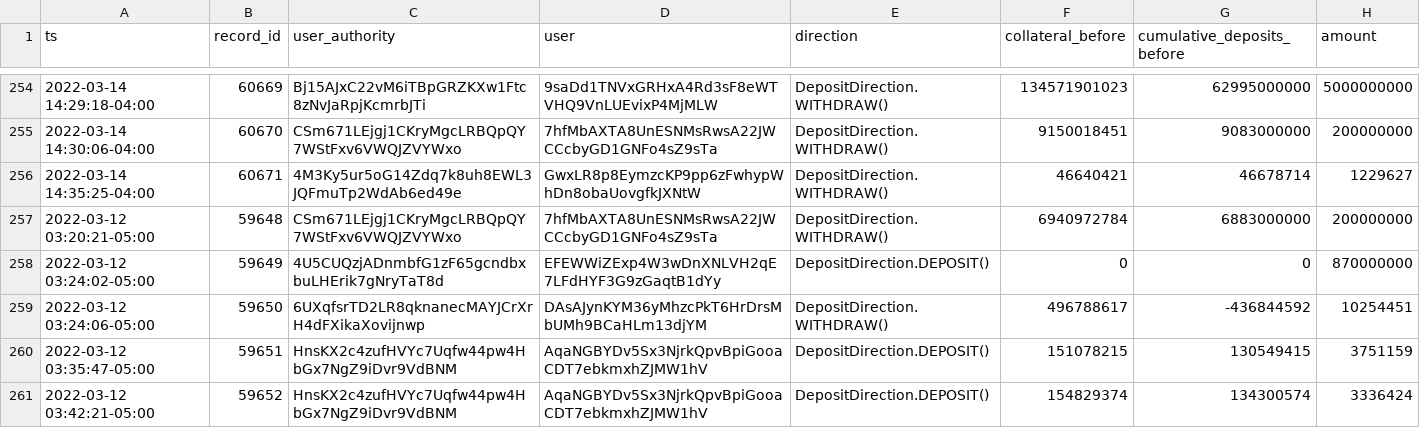
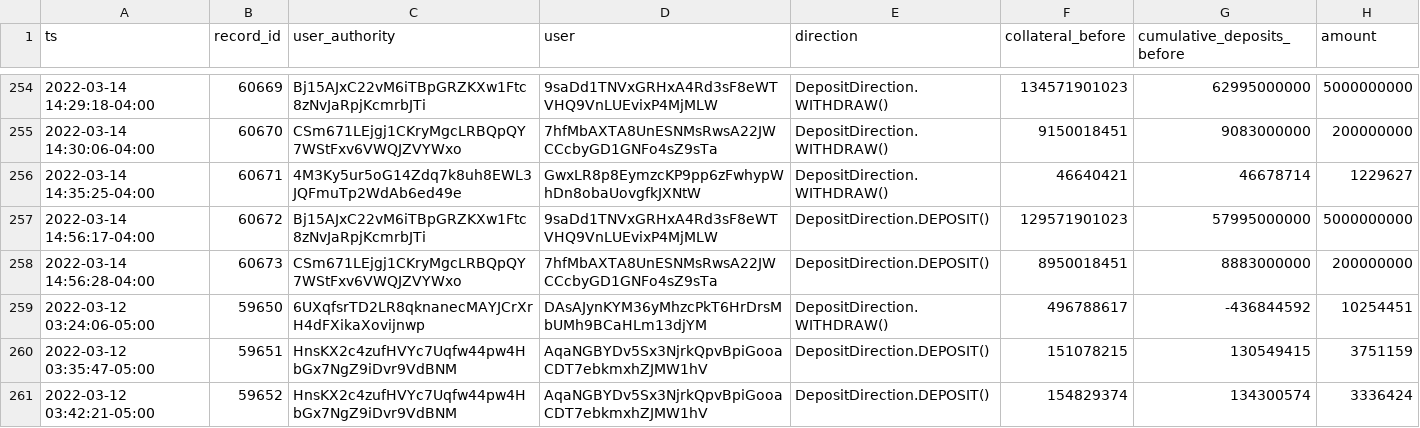
Before and after one commit to lmvdz/drift-flat-data, a CSV file: data/deposit_history.csv, drawn as a sheet; only a part is shown, gaps mark what is left out; removed rows and columns are numbered as before the commit, all else as after; the diff names each change by its address in the sheet, - before the commit and + after, or states it on an @@ line.

```diff
--- a/data/deposit_history.csv
+++ b/data/deposit_history.csv
-row 257: 2022-03-12 03:20:21-05:00 | 59648 | CSm671LEjgj1CKryMgcLRBQpQY7WStFxv6VWQJZVYWxo | 7hfMbAXTA8UnESNMsRwsA22JWCCcbyGD1GNFo4sZ9sTa | DepositDirection.WITHDRAW() | 6940972784 | 6883000000 | 200000000
-row 258: 2022-03-12 03:24:02-05:00 | 59649 | 4U5CUQzjADnmbfG1zF65gcndbxbuLHErik7gNryTaT8d | EFEWWiZExp4W3wDnXNLVH2qE7LFdHYF3G9zGaqtB1dYy | DepositDirection.DEPOSIT() | 0 | 0 | 870000000
+row 257: 2022-03-14 14:56:17-04:00 | 60672 | Bj15AJxC22vM6iTBpGRZKXw1Ftc8zNvJaRpjKcmrbJTi | 9saDd1TNVxGRHxA4Rd3sF8eWTVHQ9VnLUEvixP4MjMLW | DepositDirection.DEPOSIT() | 129571901023 | 57995000000 | 5000000000
+row 258: 2022-03-14 14:56:28-04:00 | 60673 | CSm671LEjgj1CKryMgcLRBQpQY7WStFxv6VWQJZVYWxo | 7hfMbAXTA8UnESNMsRwsA22JWCCcbyGD1GNFo4sZ9sTa | DepositDirection.DEPOSIT() | 8950018451 | 8883000000 | 200000000
```
Also changed, not shown: data/fundingPayment_history.csv, data/fundingRate_history.csv, 5 other files.
